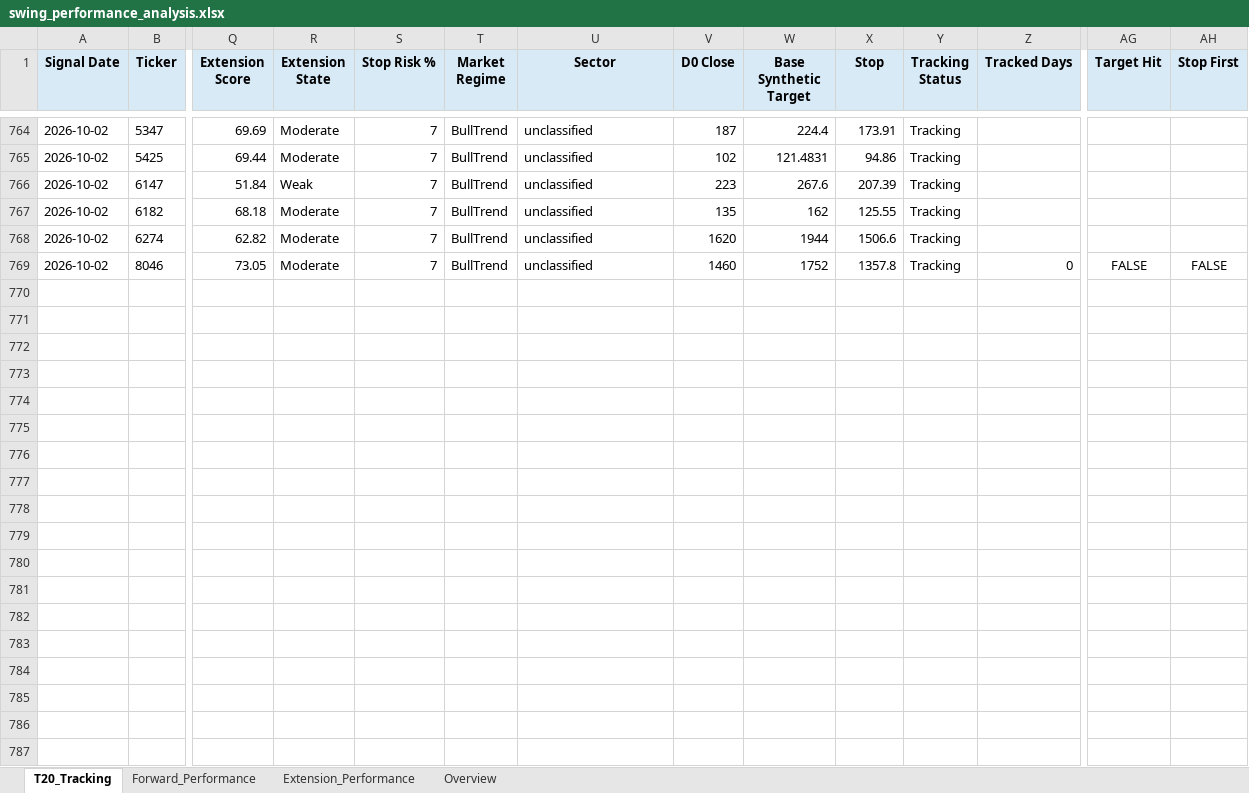
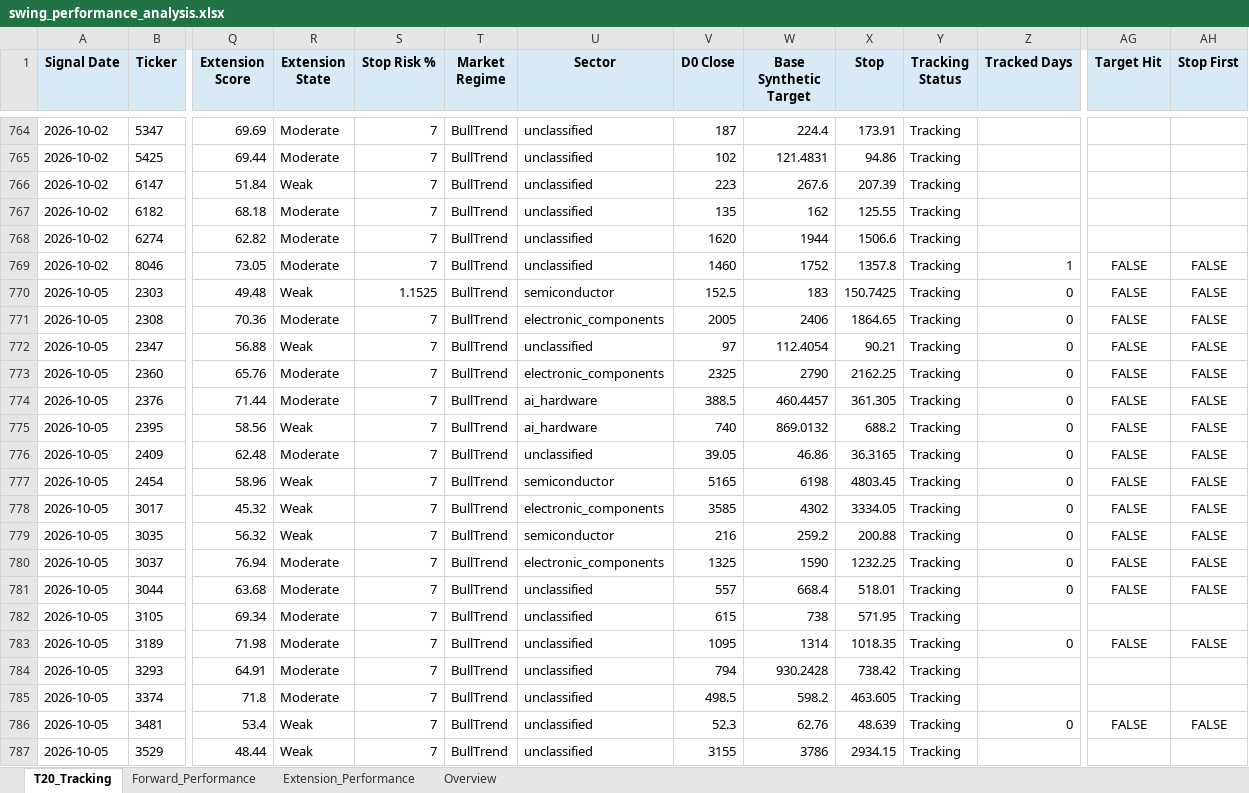
Before and after one commit to Gary172Lee/iSecretary-LIFF, an Excel workbook: data/swing_performance_analysis.xlsx, sheet T20_Tracking, drawn as a sheet; only a part is shown, gaps mark what is left out; values as stored, in another font and other column widths than the file's, no borders; rows hold the shown columns only; the diff covers the shown part only; the diff names each change by its address in the sheet, - before the commit and + after, or states it on an @@ line.

```diff
--- a/data/swing_performance_analysis.xlsx (sheet T20_Tracking)
+++ b/data/swing_performance_analysis.xlsx (sheet T20_Tracking)
-Z769 (Tracked Days): 0
+Z769 (Tracked Days): 1
+row 770: 2026-10-05 | 2303 | 49.48 | Weak | 1.1525 | BullTrend | semiconductor | 152.5 | 183 | 150.7425 | Tracking | 0 | FALSE | FALSE
+row 771: 2026-10-05 | 2308 | 70.36 | Moderate | 7 | BullTrend | electronic_components | 2005 | 2406 | 1864.65 | Tracking | 0 | FALSE | FALSE
+row 772: 2026-10-05 | 2347 | 56.88 | Weak | 7 | BullTrend | unclassified | 97 | 112.4054 | 90.21 | Tracking | 0 | FALSE | FALSE
+row 773: 2026-10-05 | 2360 | 65.76 | Moderate | 7 | BullTrend | electronic_components | 2325 | 2790 | 2162.25 | Tracking | 0 | FALSE | FALSE
+row 774: 2026-10-05 | 2376 | 71.44 | Moderate | 7 | BullTrend | ai_hardware | 388.5 | 460.4457 | 361.305 | Tracking | 0 | FALSE | FALSE
+row 775: 2026-10-05 | 2395 | 58.56 | Weak | 7 | BullTrend | ai_hardware | 740 | 869.0132 | 688.2 | Tracking | 0 | FALSE | FALSE
+row 776: 2026-10-05 | 2409 | 62.48 | Moderate | 7 | BullTrend | unclassified | 39.05 | 46.86 | 36.3165 | Tracking | 0 | FALSE | FALSE
+row 777: 2026-10-05 | 2454 | 58.96 | Weak | 7 | BullTrend | semiconductor | 5165 | 6198 | 4803.45 | Tracking | 0 | FALSE | FALSE
+row 778: 2026-10-05 | 3017 | 45.32 | Weak | 7 | BullTrend | electronic_components | 3585 | 4302 | 3334.05 | Tracking | 0 | FALSE | FALSE
+row 779: 2026-10-05 | 3035 | 56.32 | Weak | 7 | BullTrend | semiconductor | 216 | 259.2 | 200.88 | Tracking | 0 | FALSE | FALSE
+row 780: 2026-10-05 | 3037 | 76.94 | Moderate | 7 | BullTrend | electronic_components | 1325 | 1590 | 1232.25 | Tracking | 0 | FALSE | FALSE
+row 781: 2026-10-05 | 3044 | 63.68 | Moderate | 7 | BullTrend | unclassified | 557 | 668.4 | 518.01 | Tracking | 0 | FALSE | FALSE
+row 782: 2026-10-05 | 3105 | 69.34 | Moderate | 7 | BullTrend | unclassified | 615 | 738 | 571.95 | Tracking
+row 783: 2026-10-05 | 3189 | 71.98 | Moderate | 7 | BullTrend | unclassified | 1095 | 1314 | 1018.35 | Tracking | 0 | FALSE | FALSE
+row 784: 2026-10-05 | 3293 | 64.91 | Moderate | 7 | BullTrend | unclassified | 794 | 930.2428 | 738.42 | Tracking
+row 785: 2026-10-05 | 3374 | 71.8 | Moderate | 7 | BullTrend | unclassified | 498.5 | 598.2 | 463.605 | Tracking
+row 786: 2026-10-05 | 3481 | 53.4 | Weak | 7 | BullTrend | unclassified | 52.3 | 62.76 | 48.639 | Tracking | 0 | FALSE | FALSE
+row 787: 2026-10-05 | 3529 | 48.44 | Weak | 7 | BullTrend | unclassified | 3155 | 3786 | 2934.15 | Tracking
```
Also changed, not shown: 8 added rows and 517 edited cells elsewhere in this sheet, sheet Extension_Performance, sheet Forward_Performance, sheet Overview, data/swing_user_watchlist_analysis.xlsx, 16 other files.
